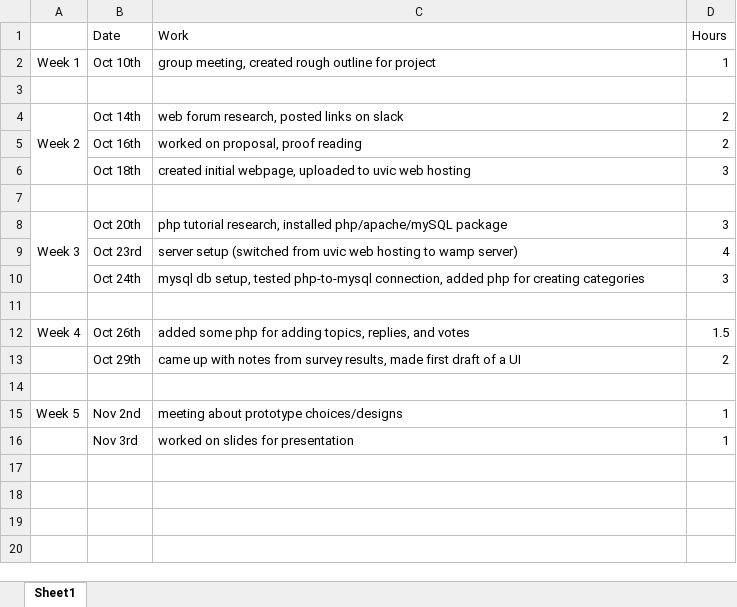
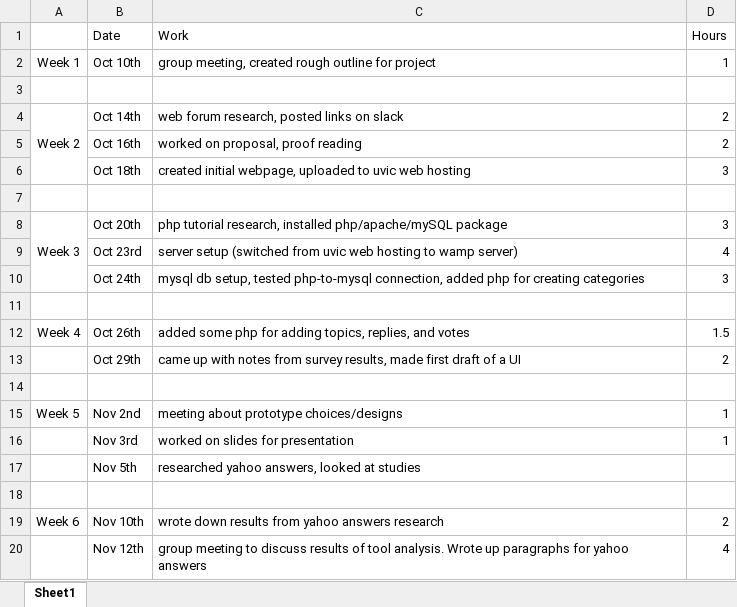
Before and after one commit to JIMSS/Studii, an Excel workbook: Work Logs/Work Log Spreadsheet - Jonathan Mak.xlsx, sheet Sheet1, drawn as a sheet; values as stored, in another font and other column widths than the file's, no borders; the diff names each change by its address in the sheet, - before the commit and + after, or states it on an @@ line.

Commit message:
Work Log Update
added work log entries for the week

```diff
--- a/Work Logs/Work Log Spreadsheet - Jonathan Mak.xlsx (sheet Sheet1)
+++ b/Work Logs/Work Log Spreadsheet - Jonathan Mak.xlsx (sheet Sheet1)
+row 17:  | Nov 5th | researched yahoo answers, looked at studies
+row 18: (empty)
+row 19: Week 6 | Nov 10th | wrote down results from yahoo answers research | 2
+row 20:  | Nov 12th | group meeting to discuss results of tool analysis. Wrote up paragraphs for yahoo answers | 4
```
